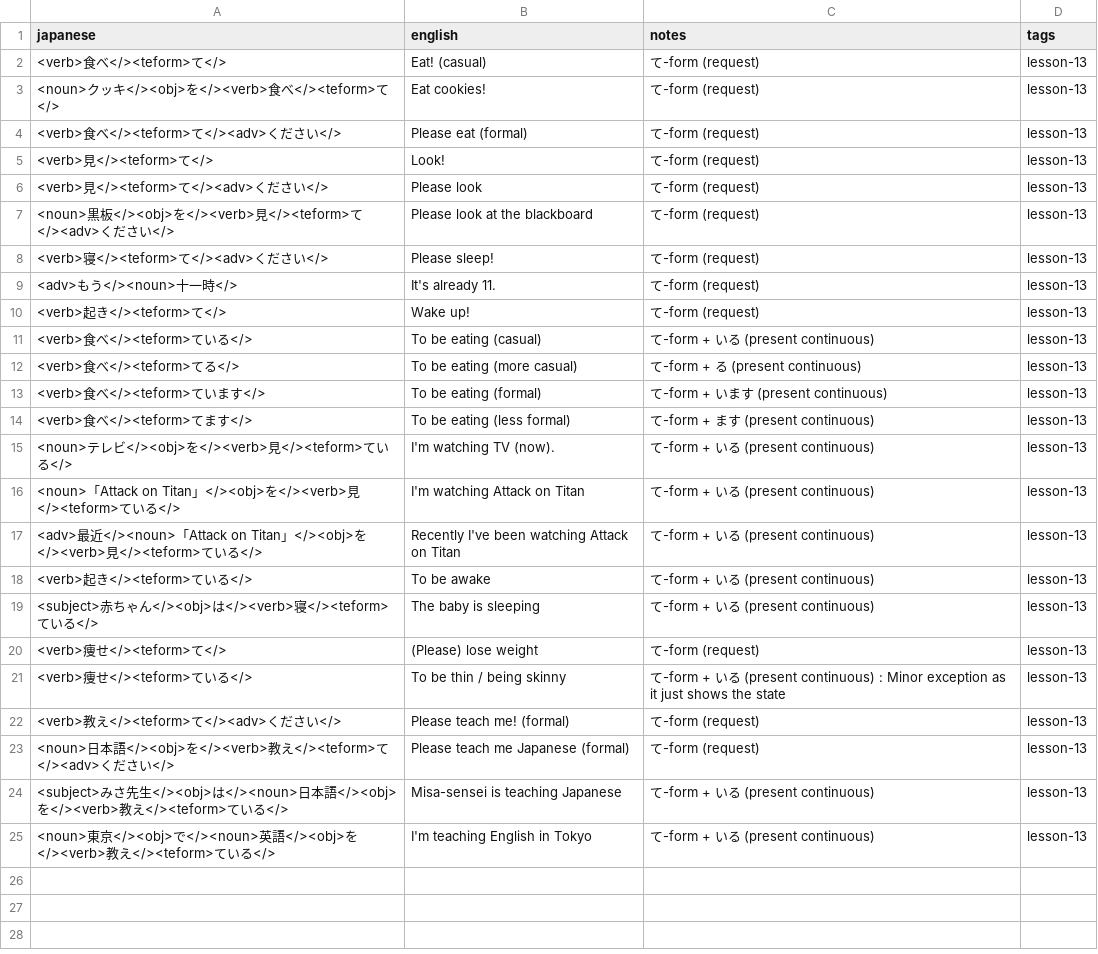
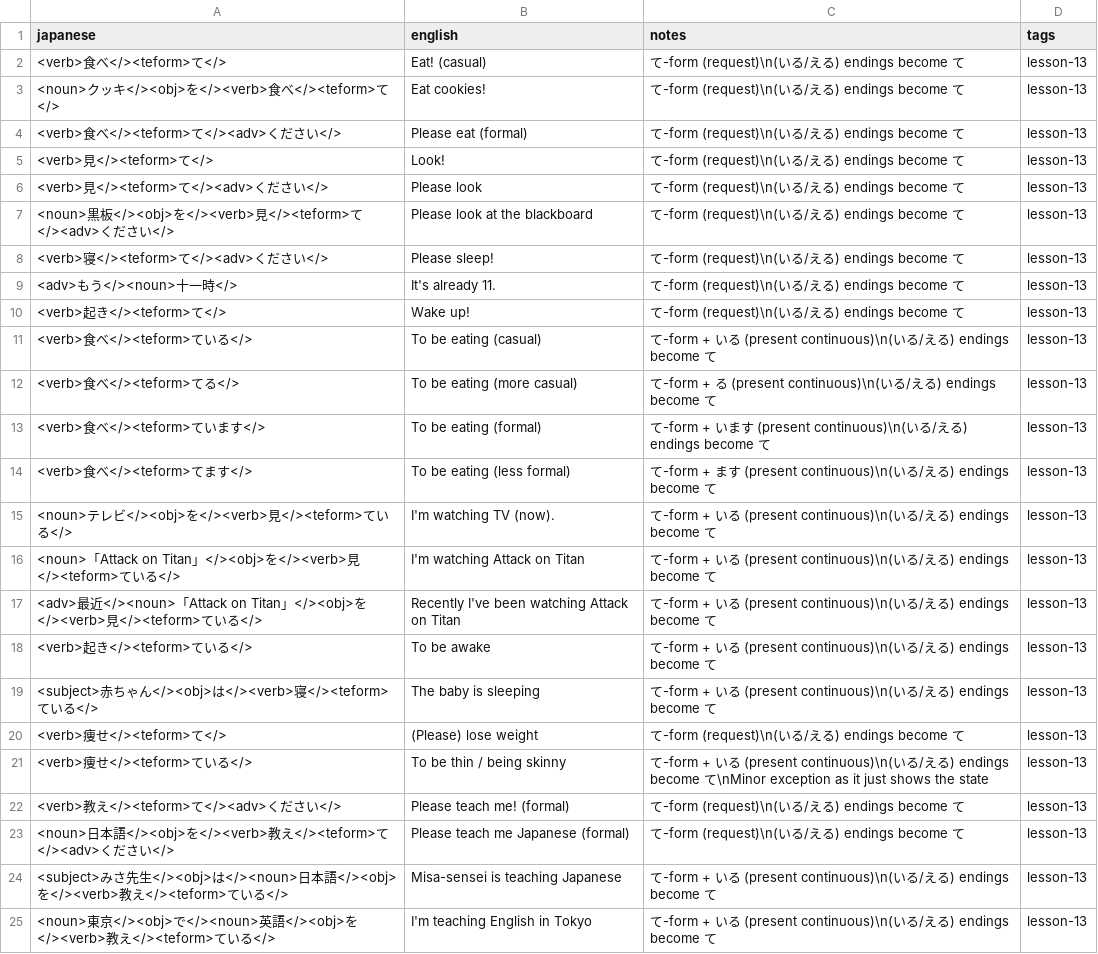
Before and after one commit to davidhin/jp-learning, a CSV file: storage/external/misa/lesson_13.csv, drawn as a sheet.

Commit message:
Update lesson 13

```diff
--- a/storage/external/misa/lesson_13.csv
+++ b/storage/external/misa/lesson_13.csv
@@ -1,25 +1,25 @@
 japanese,english,notes,tags
-<verb>食べ</><teform>て</>,Eat! (casual),て-form (request),lesson-13
-<noun>クッキ</><obj>を</><verb>食べ</><teform>て</>,Eat cookies!,て-form (request),lesson-13
-<verb>食べ</><teform>て</><adv>ください</>,Please eat (formal),て-form (request),lesson-13
-<verb>見</><teform>て</>,Look!,て-form (request),lesson-13
-<verb>見</><teform>て</><adv>ください</>,Please look,て-form (request),lesson-13
-<noun>黒板</><obj>を</><verb>見</><teform>て</><adv>ください</>,Please look at the blackboard,て-form (request),lesson-13
-<verb>寝</><teform>て</><adv>ください</>,Please sleep!,て-form (request),lesson-13
-<adv>もう</><noun>十一時</>,It's already 11.,て-form (request),lesson-13
-<verb>起き</><teform>て</>,Wake up!,て-form (request),lesson-13
-<verb>食べ</><teform>ている</>,To be eating (casual),て-form + いる (present continuous),lesson-13
-<verb>食べ</><teform>てる</>,To be eating (more casual),て-form + る (present continuous),lesson-13
-<verb>食べ</><teform>ています</>,To be eating (formal),て-form + います (present continuous),lesson-13
-<verb>食べ</><teform>てます</>,To be eating (less formal),て-form + ます (present continuous),lesson-13
-<noun>テレビ</><obj>を</><verb>見</><teform>ている</>,I'm watching TV (now).,て-form + いる (present continuous),lesson-13
-<noun>「Attack on Titan」</><obj>を</><verb>見</><teform>ている</>,I'm watching Attack on Titan,て-form + いる (present continuous),lesson-13
-<adv>最近</><noun>「Attack on Titan」</><obj>を</><verb>見</><teform>ている</>,Recently I've been watching Attack on Titan,て-form + いる (present continuous),lesson-13
-<verb>起き</><teform>ている</>,To be awake,て-form + いる (present continuous),lesson-13
-<subject>赤ちゃん</><obj>は</><verb>寝</><teform>ている</>,The baby is sleeping,て-form + いる (present continuous),lesson-13
-<verb>痩せ</><teform>て</>,(Please) lose weight,て-form (request),lesson-13
-<verb>痩せ</><teform>ている</>,To be thin / being skinny,て-form + いる (present continuous) : Minor exception as it just shows the state,lesson-13
-<verb>教え</><teform>て</><adv>ください</>,Please teach me! (formal),て-form (request),lesson-13
-<noun>日本語</><obj>を</><verb>教え</><teform>て</><adv>ください</>,Please teach me Japanese (formal),て-form (request),lesson-13
-<subject>みさ先生</><obj>は</><noun>日本語</><obj>を</><verb>教え</><teform>ている</>,Misa-sensei is teaching Japanese,て-form + いる (present continuous),lesson-13
-<noun>東京</><obj>で</><noun>英語</><obj>を</><verb>教え</><teform>ている</>,I'm teaching English in Tokyo,て-form + いる (present continuous),lesson-13
+<verb>食べ</><teform>て</>,Eat! (casual),て-form (request)\n(いる/える) endings become て,lesson-13
+<noun>クッキ</><obj>を</><verb>食べ</><teform>て</>,Eat cookies!,て-form (request)\n(いる/える) endings become て,lesson-13
+<verb>食べ</><teform>て</><adv>ください</>,Please eat (formal),て-form (request)\n(いる/える) endings become て,lesson-13
+<verb>見</><teform>て</>,Look!,て-form (request)\n(いる/える) endings become て,lesson-13
+<verb>見</><teform>て</><adv>ください</>,Please look,て-form (request)\n(いる/える) endings become て,lesson-13
+<noun>黒板</><obj>を</><verb>見</><teform>て</><adv>ください</>,Please look at the blackboard,て-form (request)\n(いる/える) endings become て,lesson-13
+<verb>寝</><teform>て</><adv>ください</>,Please sleep!,て-form (request)\n(いる/える) endings become て,lesson-13
+<adv>もう</><noun>十一時</>,It's already 11.,て-form (request)\n(いる/える) endings become て,lesson-13
+<verb>起き</><teform>て</>,Wake up!,て-form (request)\n(いる/える) endings become て,lesson-13
+<verb>食べ</><teform>ている</>,To be eating (casual),て-form + いる (present continuous)\n(いる/える) endings become て,lesson-13
+<verb>食べ</><teform>てる</>,To be eating (more casual),て-form + る (present continuous)\n(いる/える) endings become て,lesson-13
+<verb>食べ</><teform>ています</>,To be eating (formal),て-form + います (present continuous)\n(いる/える) endings become て,lesson-13
+<verb>食べ</><teform>てます</>,To be eating (less formal),て-form + ます (present continuous)\n(いる/える) endings become て,lesson-13
+<noun>テレビ</><obj>を</><verb>見</><teform>ている</>,I'm watching TV (now).,て-form + いる (present continuous)\n(いる/える) endings become て,lesson-13
+<noun>「Attack on Titan」</><obj>を</><verb>見</><teform>ている</>,I'm watching Attack on Titan,て-form + いる (present continuous)\n(いる/える) endings become て,lesson-13
+<adv>最近</><noun>「Attack on Titan」</><obj>を</><verb>見</><teform>ている</>,Recently I've been watching Attack on Titan,て-form + いる (present continuous)\n(いる/える) endings become て,lesson-13
+<verb>起き</><teform>ている</>,To be awake,て-form + いる (present continuous)\n(いる/える) endings become て,lesson-13
+<subject>赤ちゃん</><obj>は</><verb>寝</><teform>ている</>,The baby is sleeping,て-form + いる (present continuous)\n(いる/える) endings become て,lesson-13
+<verb>痩せ</><teform>て</>,(Please) lose weight,て-form (request)\n(いる/える) endings become て,lesson-13
+<verb>痩せ</><teform>ている</>,To be thin / being skinny,て-form + いる (present continuous)\n(いる/える) endings become て\nMinor exception as it just shows the state,lesson-13
+<verb>教え</><teform>て</><adv>ください</>,Please teach me! (formal),て-form (request)\n(いる/える) endings become て,lesson-13
+<noun>日本語</><obj>を</><verb>教え</><teform>て</><adv>ください</>,Please teach me Japanese (formal),て-form (request)\n(いる/える) endings become て,lesson-13
+<subject>みさ先生</><obj>は</><noun>日本語</><obj>を</><verb>教え</><teform>ている</>,Misa-sensei is teaching Japanese,て-form + いる (present continuous)\n(いる/える) endings become て,lesson-13
+<noun>東京</><obj>で</><noun>英語</><obj>を</><verb>教え</><teform>ている</>,I'm teaching English in Tokyo,て-form + いる (present continuous)\n(いる/える) endings become て,lesson-13
```
